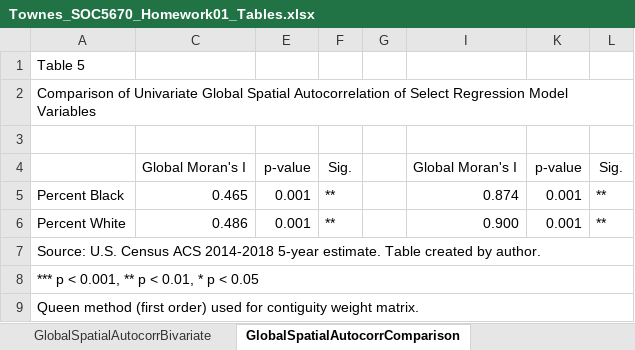
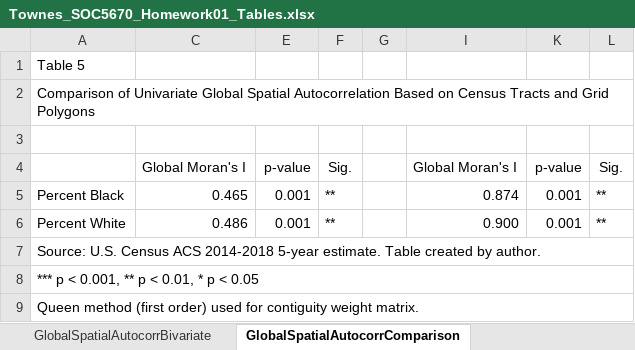
Before and after one commit to SLU-Courses-Townes/SOC5670, an Excel workbook: Assignments/Homework01/docs/Townes_SOC5670_Homework01_Tables.xlsx, sheet GlobalSpatialAutocorrComparison, drawn as a sheet; values as stored, in another font and other column widths than the file's, no borders; the diff names each change by its address in the sheet, - before the commit and + after, or states it on an @@ line.

Commit message:
Completed paper for Homework01

```diff
--- a/Assignments/Homework01/docs/Townes_SOC5670_Homework01_Tables.xlsx (sheet GlobalSpatialAutocorrComparison)
+++ b/Assignments/Homework01/docs/Townes_SOC5670_Homework01_Tables.xlsx (sheet GlobalSpatialAutocorrComparison)
-A2: …Spatial Autocorrelation of Select Regression Model Variables
+A2: …Spatial Autocorrelation Based on Census Tracts and Grid Polygons
```
Also changed, not shown: 5 other files.
